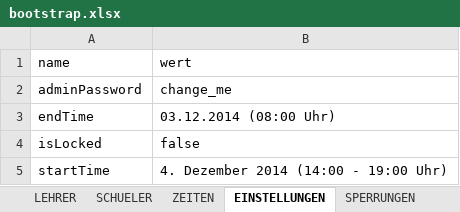
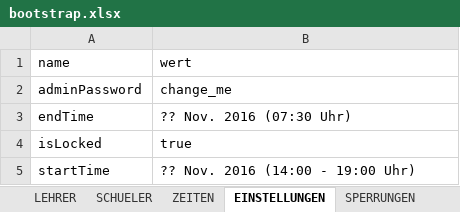
Before and after one commit to ml26/elternsprechtag, an Excel workbook: db/bootstrap.xlsx, sheet EINSTELLUNGEN, drawn as a sheet; values as stored, in another font and other column widths than the file's, no borders; the diff names each change by its address in the sheet, - before the commit and + after, or states it on an @@ line.

```diff
--- a/db/bootstrap.xlsx (sheet EINSTELLUNGEN)
+++ b/db/bootstrap.xlsx (sheet EINSTELLUNGEN)
-B3 (wert): 03.12.2014 (08:00 Uhr)
+B3 (wert): ?? Nov. 2016 (07:30 Uhr)
-B4 (wert): false
+B4 (wert): true
-B5 (wert): 4. Dezember 2014 (14:00 - 19:00 Uhr)
+B5 (wert): ?? Nov. 2016 (14:00 - 19:00 Uhr)
```
Also changed, not shown: sheet LEHRER, sheet SCHUELER, 12 other files.
